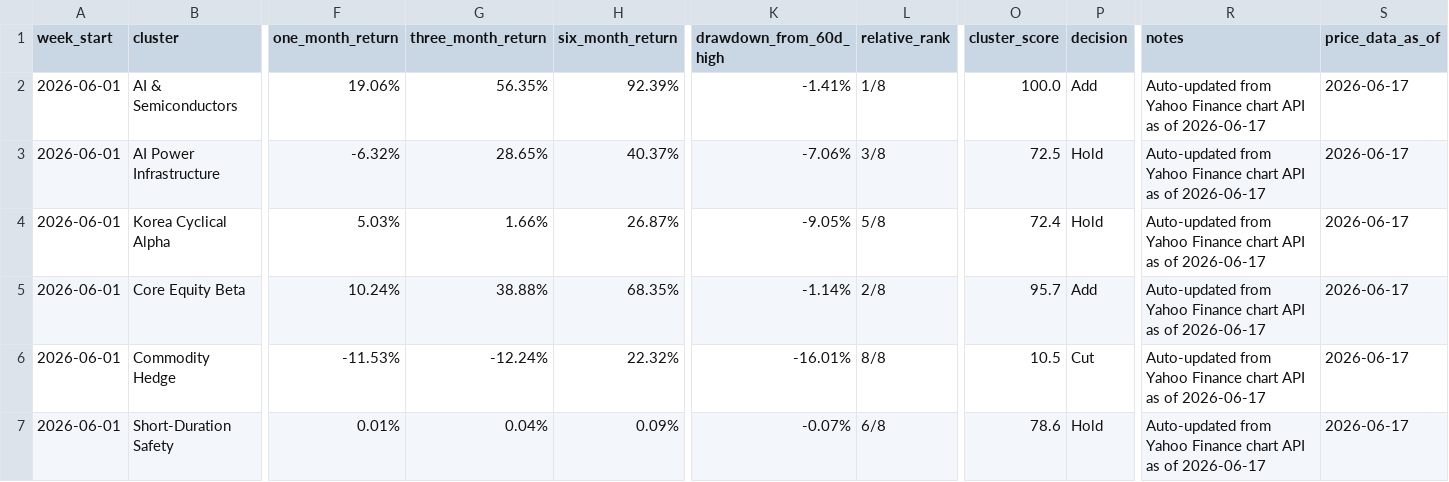
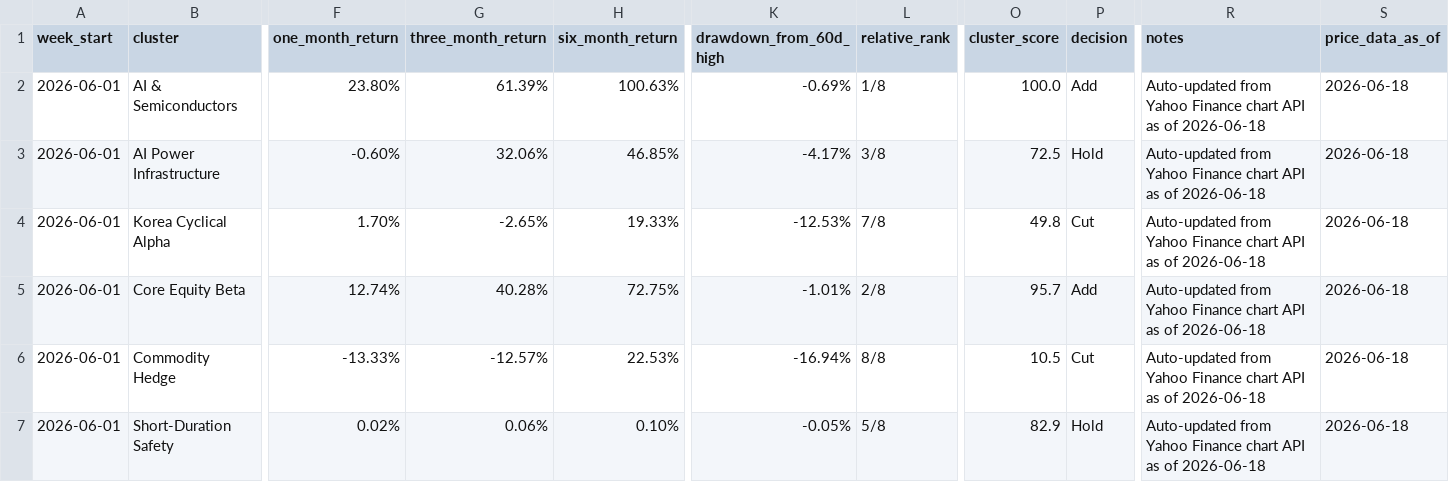
Before and after one commit to 2ynnso/DB-GAPs-EMP-strategy, a CSV file: framework/weekly-monitoring-dashboard.csv, drawn as a sheet; only a part is shown, gaps mark what is left out; the diff covers the shown part only; the diff names each change by its address in the sheet, - before the commit and + after, or states it on an @@ line.

```diff
--- a/framework/weekly-monitoring-dashboard.csv
+++ b/framework/weekly-monitoring-dashboard.csv
-F2 (one_month_return): 19.06%
+F2 (one_month_return): 23.80%
-G2 (three_month_return): 56.35%
+G2 (three_month_return): 61.39%
-H2 (six_month_return): 92.39%
+H2 (six_month_return): 100.63%
-K2 (drawdown_from_60d_high): -1.41%
+K2 (drawdown_from_60d_high): -0.69%
-R2:R7 (notes): …as of 2026-06-17
+R2:R7 (notes): …as of 2026-06-18
-S2:S7 (price_data_as_of): 2026-06-17
+S2:S7 (price_data_as_of): 2026-06-18
-F3 (one_month_return): -6.32%
+F3 (one_month_return): -0.60%
-G3 (three_month_return): 28.65%
+G3 (three_month_return): 32.06%
-H3 (six_month_return): 40.37%
+H3 (six_month_return): 46.85%
-K3 (drawdown_from_60d_high): -7.06%
+K3 (drawdown_from_60d_high): -4.17%
-F4 (one_month_return): 5.03%
+F4 (one_month_return): 1.70%
-G4 (three_month_return): 1.66%
+G4 (three_month_return): -2.65%
-H4 (six_month_return): 26.87%
+H4 (six_month_return): 19.33%
-K4 (drawdown_from_60d_high): -9.05%
+K4 (drawdown_from_60d_high): -12.53%
-L4 (relative_rank): 5/8
+L4 (relative_rank): 7/8
-O4 (cluster_score): 72.4
+O4 (cluster_score): 49.8
-P4 (decision): Hold
+P4 (decision): Cut
-F5 (one_month_return): 10.24%
+F5 (one_month_return): 12.74%
-G5 (three_month_return): 38.88%
+G5 (three_month_return): 40.28%
-H5 (six_month_return): 68.35%
+H5 (six_month_return): 72.75%
-K5 (drawdown_from_60d_high): -1.14%
+K5 (drawdown_from_60d_high): -1.01%
-F6 (one_month_return): -11.53%
+F6 (one_month_return): -13.33%
-G6 (three_month_return): -12.24%
+G6 (three_month_return): -12.57%
-H6 (six_month_return): 22.32%
+H6 (six_month_return): 22.53%
-K6 (drawdown_from_60d_high): -16.01%
+K6 (drawdown_from_60d_high): -16.94%
-F7 (one_month_return): 0.01%
+F7 (one_month_return): 0.02%
-G7 (three_month_return): 0.04%
+G7 (three_month_return): 0.06%
-H7 (six_month_return): 0.09%
+H7 (six_month_return): 0.10%
-K7 (drawdown_from_60d_high): -0.07%
+K7 (drawdown_from_60d_high): -0.05%
-L7 (relative_rank): 6/8
+L7 (relative_rank): 5/8
-O7 (cluster_score): 78.6
+O7 (cluster_score): 82.9
```
Also changed, not shown: 16 edited cells elsewhere in this file, framework/equity-momentum.csv.
